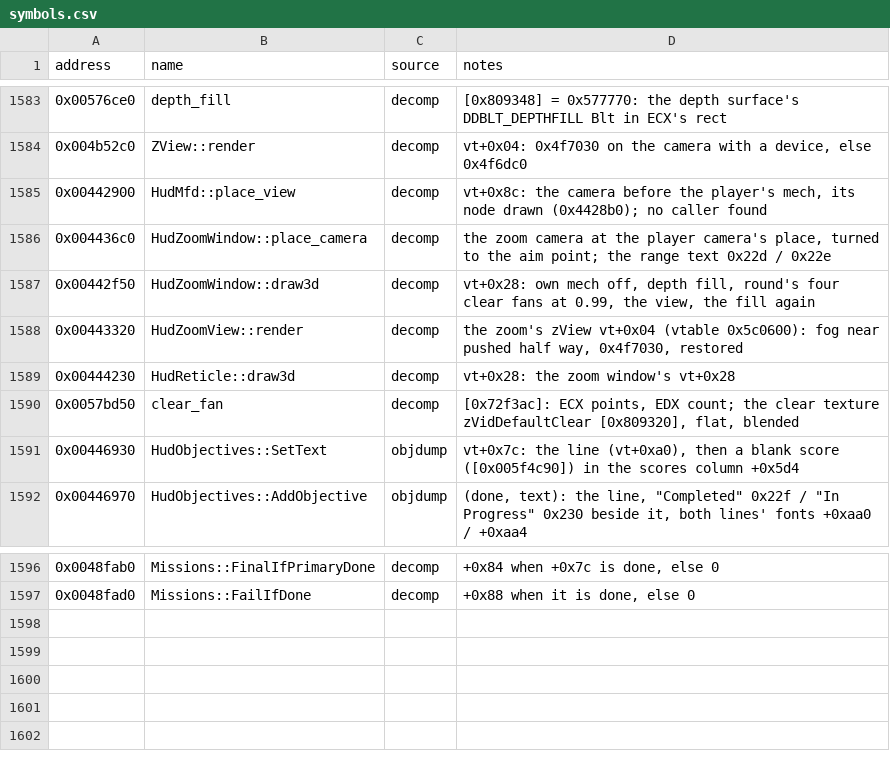
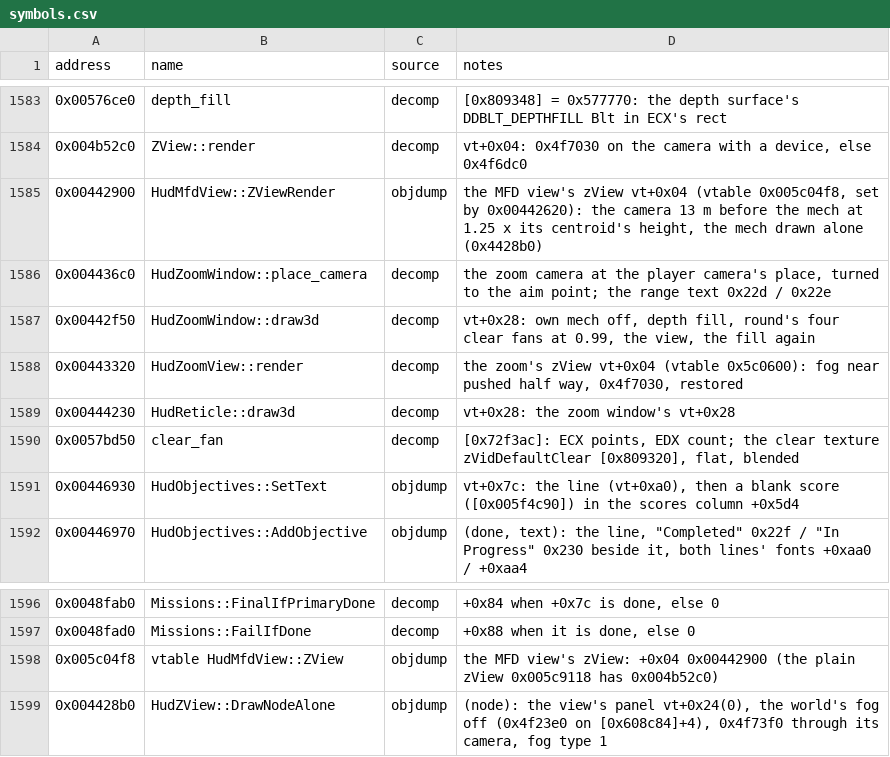
Before and after one commit to telltaleatheist/mw3-re, a CSV file: docs/symbols.csv, drawn as a sheet; only a part is shown, gaps mark what is left out.

Commit message:
Playtest item 29: the MFD shows the own mech, TARGET its target (6c3)
The MFD view's zView renders through its own vt+0x04 (0x442900, vtable
0x5c04f8): the camera 13 m before the mech, the mech drawn alone. TARGET's
mode 1 draws its target alone (0x4428b0). The va_list message formatter
reads each argument by its type (the radar's nav line crashed in 1 km).

```diff
--- a/docs/symbols.csv
+++ b/docs/symbols.csv
@@ -1584,3 +1584,3 @@ address,name,source,notes
 0x004b52c0,ZView::render,decomp,"vt+0x04: 0x4f7030 on the camera with a device, else 0x4f6dc0"
-0x00442900,HudMfd::place_view,decomp,"vt+0x8c: the camera before the player's mech, its node drawn (0x4428b0); no caller found"
+0x00442900,HudMfdView::ZViewRender,objdump,"the MFD view's zView vt+0x04 (vtable 0x005c04f8, set by 0x00442620): the camera 13 m before the mech at 1.25 x its centroid's height, the mech drawn alone (0x4428b0)"
 0x004436c0,HudZoomWindow::place_camera,decomp,"the zoom camera at the player camera's place, turned to the aim point; the range text 0x22d / 0x22e"
@@ -1597 +1597,3 @@ address,name,source,notes
 0x0048fad0,Missions::FailIfDone,decomp,"+0x88 when it is done, else 0"
+0x005c04f8,vtable HudMfdView::ZView,objdump,"the MFD view's zView: +0x04 0x00442900 (the plain zView 0x005c9118 has 0x004b52c0)"
+0x004428b0,HudZView::DrawNodeAlone,objdump,"(node): the view's panel vt+0x24(0), the world's fog off (0x4f23e0 on [0x608c84]+4), 0x4f73f0 through its camera, fog type 1"
```
Also changed, not shown: 8 other files.
